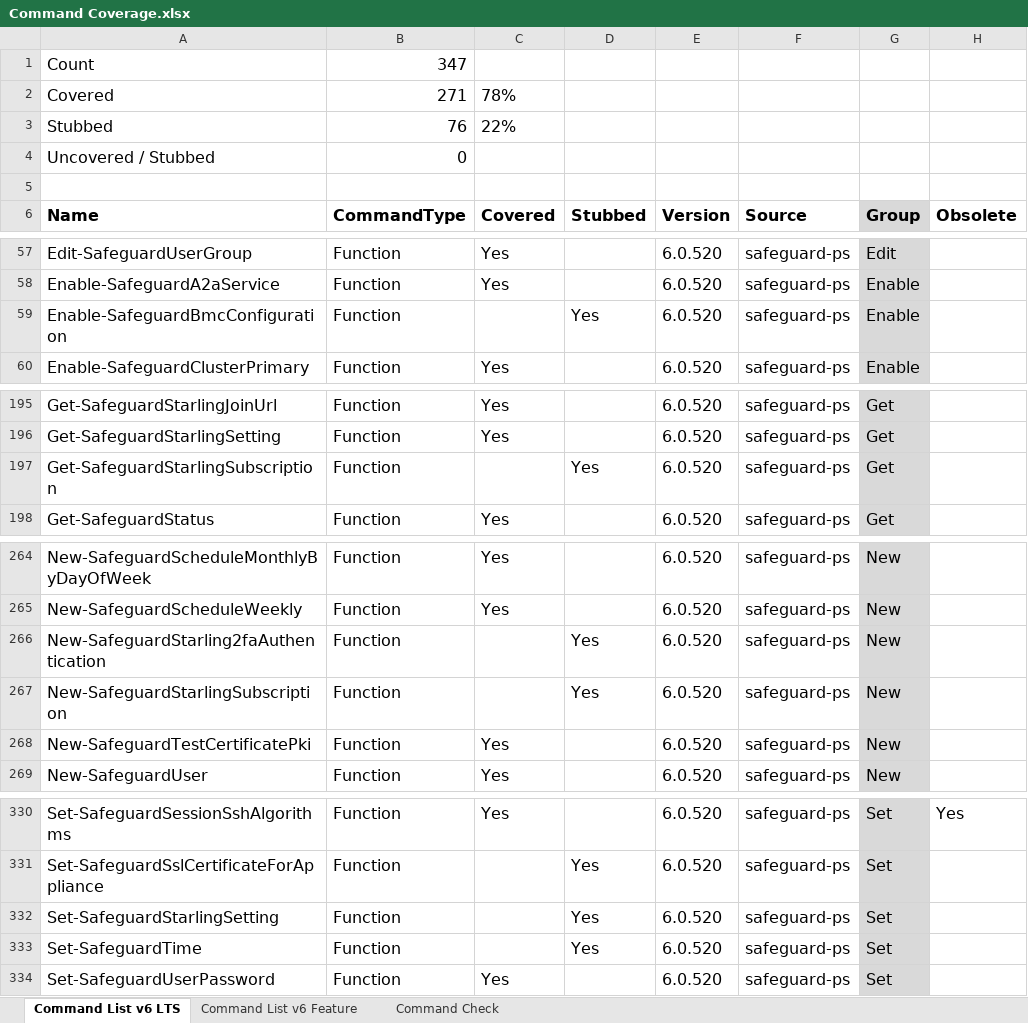
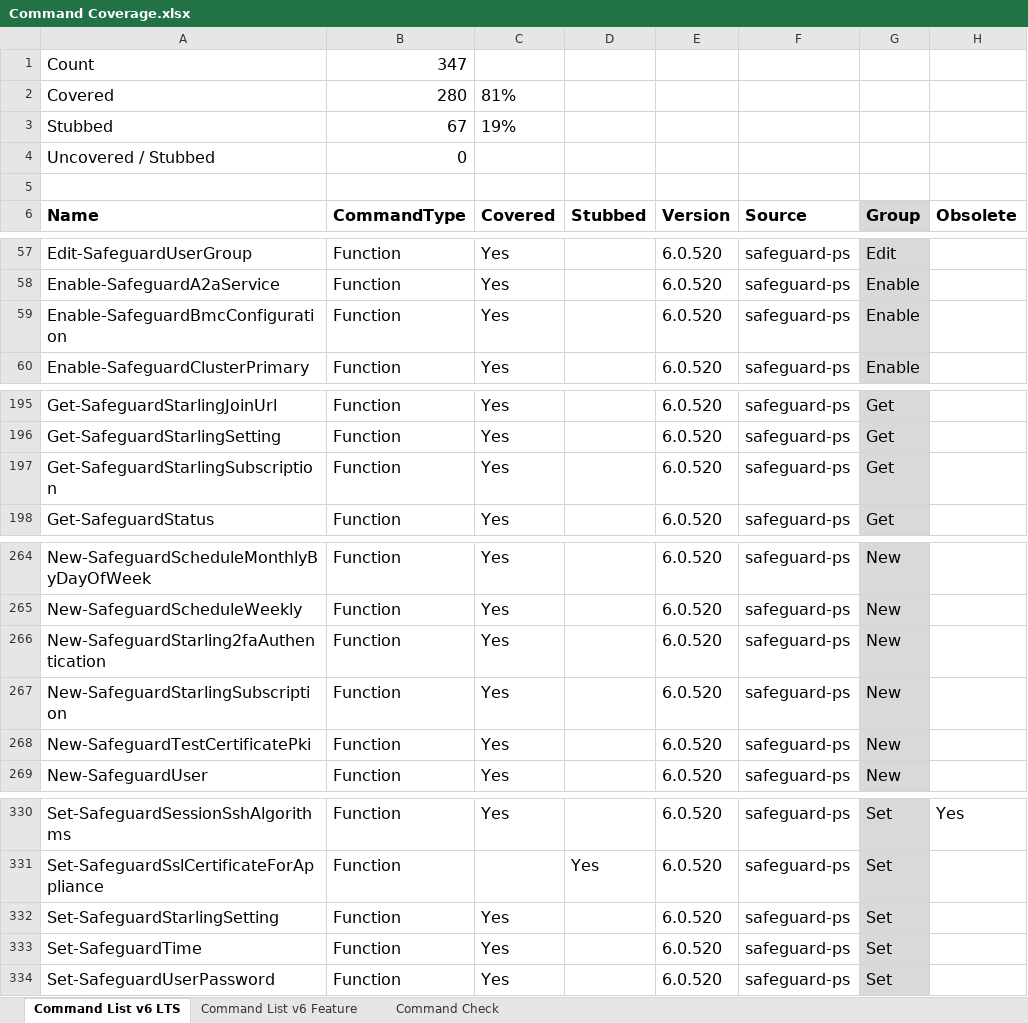
Before and after one commit to JeffHarkavy/SafeguardCmdletTesting, an Excel workbook: Command Coverage.xlsx, sheet Command List v6 LTS, drawn as a sheet; only a part is shown, gaps mark what is left out; values as stored, in another font and other column widths than the file's, no borders; charts and pictures not drawn; the diff covers the shown part only; the diff names each change by its address in the sheet, - before the commit and + after, or states it on an @@ line.

Commit message:
Adding more coverage

```diff
--- a/Command Coverage.xlsx (sheet Command List v6 LTS)
+++ b/Command Coverage.xlsx (sheet Command List v6 LTS)
-B2 (CommandType): 271
+B2 (CommandType): 280
-C2 (Covered): 78%
+C2 (Covered): 81%
-B3 (CommandType): 76
+B3 (CommandType): 67
-C3 (Covered): 22%
+C3 (Covered): 19%
-C59 (Covered): (empty)
+C59 (Covered): Yes
-D59 (Stubbed): Yes
+D59 (Stubbed): (empty)
-C197 (Covered): (empty)
+C197 (Covered): Yes
-D197 (Stubbed): Yes
+D197 (Stubbed): (empty)
-C266:C267 (Covered): (empty)
+C266:C267 (Covered): Yes
-D266:D267 (Stubbed): Yes
+D266:D267 (Stubbed): (empty)
-C332:C333 (Covered): (empty)
+C332:C333 (Covered): Yes
-D332:D333 (Stubbed): Yes
+D332:D333 (Stubbed): (empty)
```
Also changed, not shown: 6 edited cells elsewhere in this sheet, sheet Command List v6 Feature, 5 other files.
